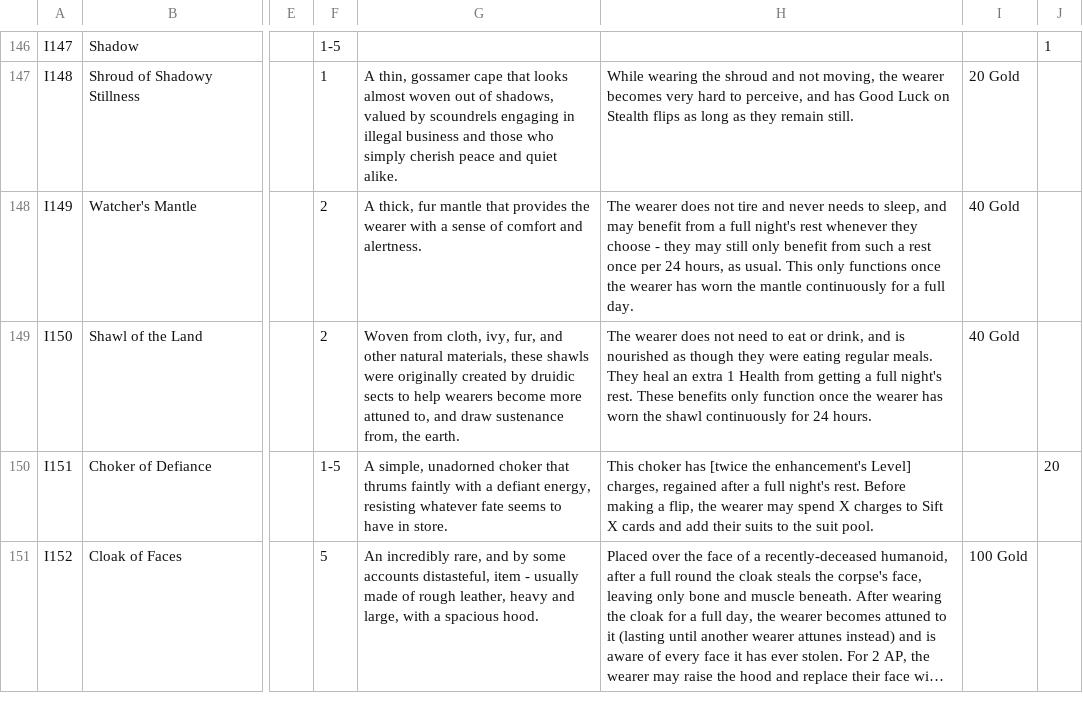
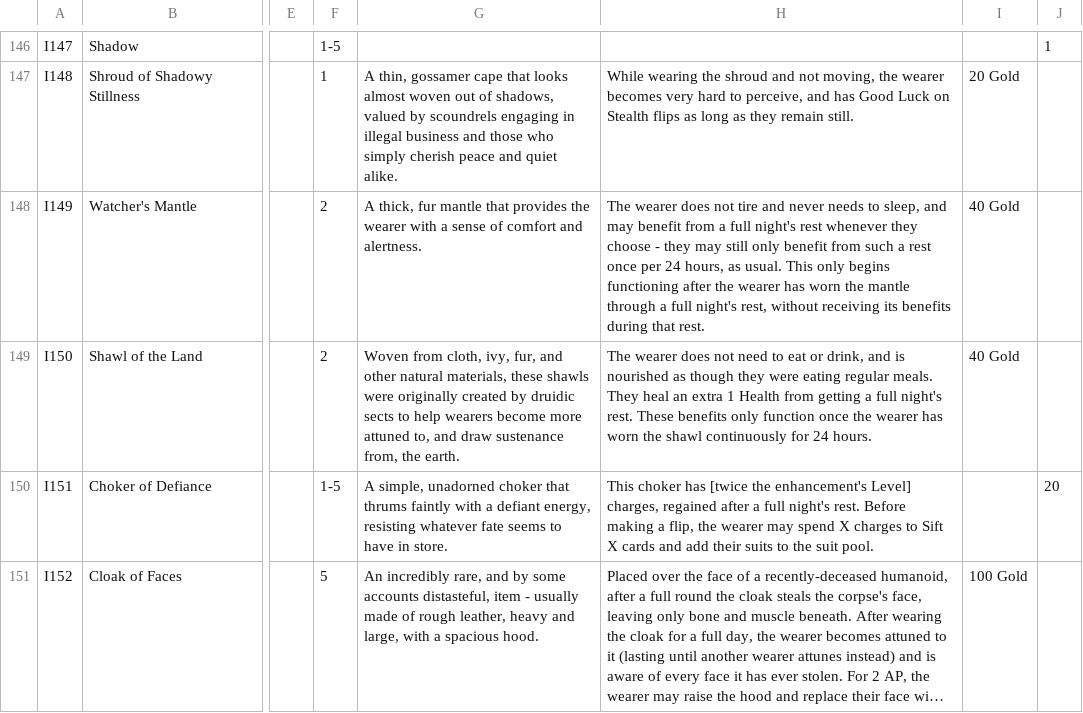
Before and after one commit to sessorach/flagonquest, a CSV file: scripts/items.csv, drawn as a sheet; only a part is shown, gaps mark what is left out; long unchanged cells end in …; the diff names each change by its address in the sheet, - before the commit and + after, or states it on an @@ line.

```diff
--- a/scripts/items.csv
+++ b/scripts/items.csv
-H148: …This only functions once the wearer has worn the mantle continuously for a full day.
+H148: …This only begins functioning after the wearer has worn the mantle through a full night's rest, without receiving its benefits during that rest.
```
Also changed, not shown: 2 other files.
